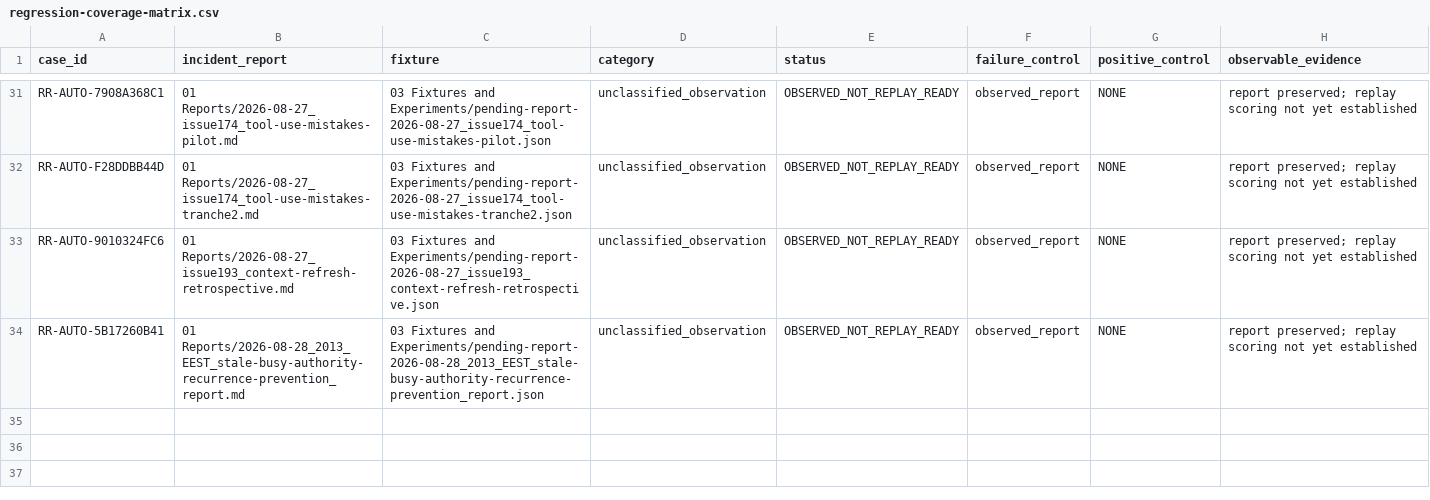
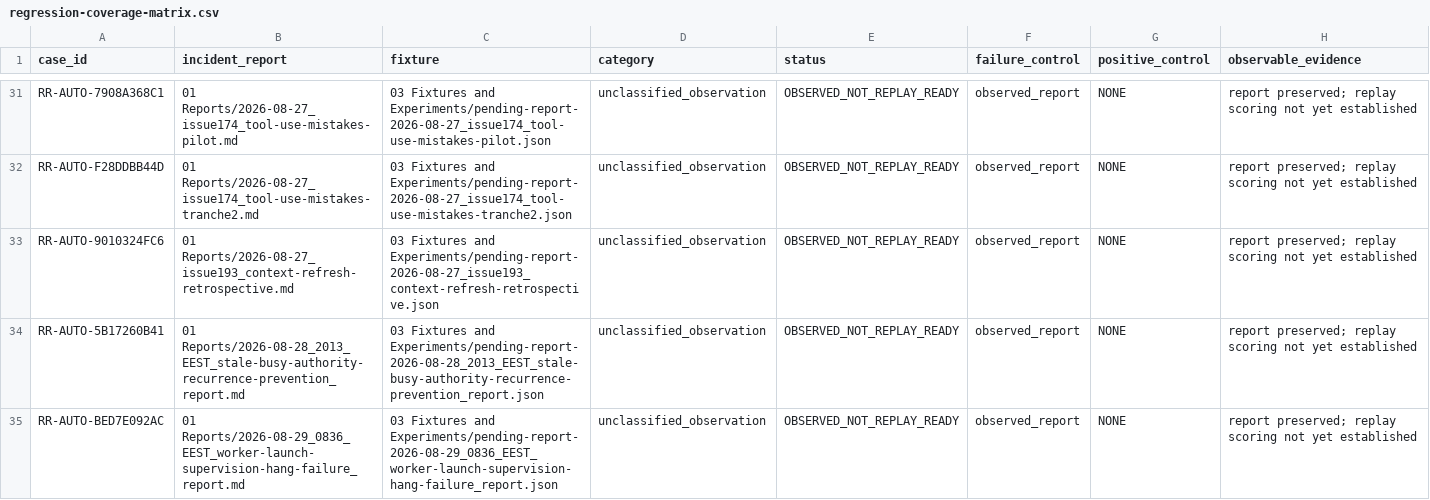
Before and after one commit to organicoverlords/regression-research, a CSV file: 02 Evidence/regression-coverage-matrix.csv, drawn as a sheet; only a part is shown, gaps mark what is left out.

Commit message:
fix(provenance): index worker launch report

```diff
--- a/02 Evidence/regression-coverage-matrix.csv
+++ b/02 Evidence/regression-coverage-matrix.csv
@@ -34 +34,2 @@ RR-AUTO-9010324FC6,01 Reports/2026-08-27_issue193_context-refresh-retrospective.
 RR-AUTO-5B17260B41,01 Reports/2026-08-28_2013_EEST_stale-busy-authority-recurrence-prevention_report.md,03 Fixtures and Experiments/pending-report-2026-08-28_2013_EEST_stale-busy-authority-recurrence-prevention_report.json,unclassified_observation,OBSERVED_NOT_REPLAY_READY,observed_report,NONE,report preserved; replay scoring not yet established
+RR-AUTO-BED7E092AC,01 Reports/2026-08-29_0836_EEST_worker-launch-supervision-hang-failure_report.md,03 Fixtures and Experiments/pending-report-2026-08-29_0836_EEST_worker-launch-supervision-hang-failure_report.json,unclassified_observation,OBSERVED_NOT_REPLAY_READY,observed_report,NONE,report preserved; replay scoring not yet established
```
Also changed, not shown: 2 other files.
